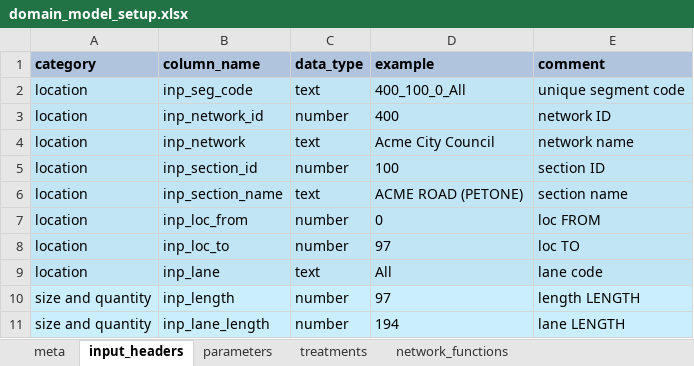
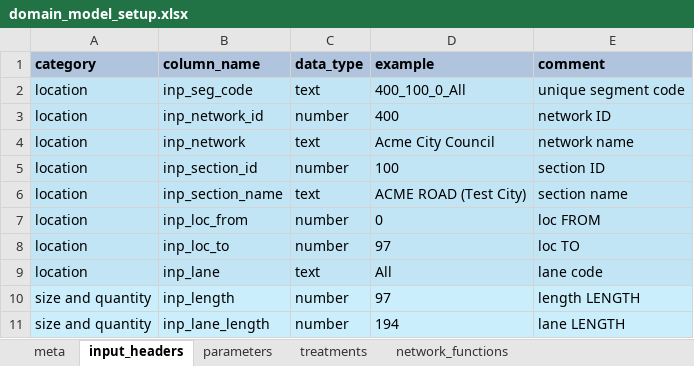
Before and after one commit to Lonrix-Limited/cassandra-starter-model, an Excel workbook: domain_model_setup.xlsx, sheet input_headers, drawn as a sheet; only a part is shown; values as stored, in another font and other column widths than the file's, no borders; the diff names each change by its address in the sheet, - before the commit and + after, or states it on an @@ line.

```diff
--- a/domain_model_setup.xlsx (sheet input_headers)
+++ b/domain_model_setup.xlsx (sheet input_headers)
-D6 (example): ACME ROAD (PETONE)
+D6 (example): ACME ROAD (Test City)
```
